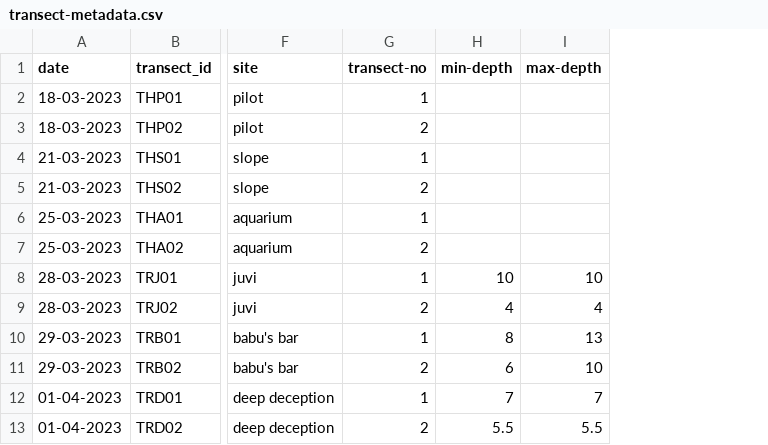
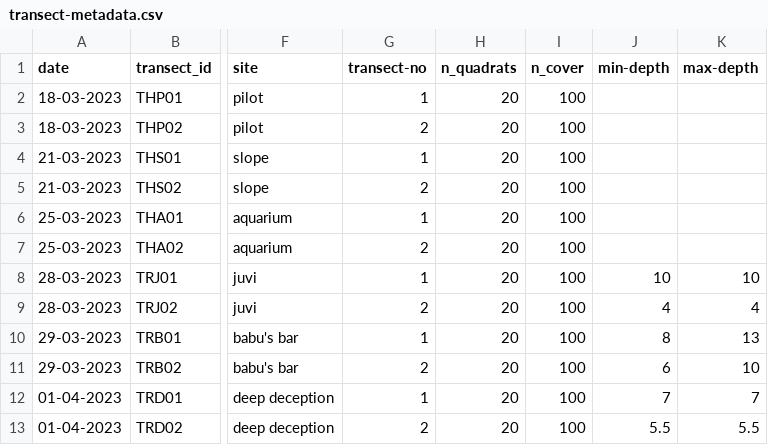
Before and after one commit to cheesesnakes/predator-loss, a CSV file: data/transect-metadata.csv, drawn as a sheet; only a part is shown, gaps mark what is left out; the diff names each change by its address in the sheet, - before the commit and + after, or states it on an @@ line.

Commit message:
add benthic cover data for transects

```diff
--- a/data/transect-metadata.csv
+++ b/data/transect-metadata.csv
+column H (n_quadrats), rows 2-13: all 20
+column I (n_cover), rows 2-13: all 100
```
Also changed, not shown: 3 other files.
